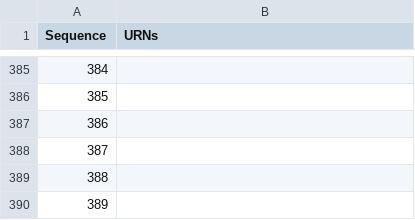
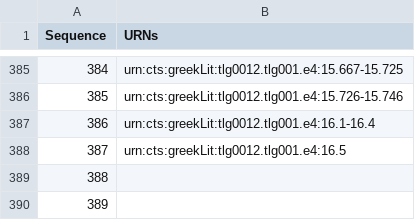
Before and after one commit to hmteditors/furman_OmegaOneTwelve, a CSV file: Elias/Paragraph List.csv, drawn as a sheet; only a part is shown, gaps mark what is left out; the diff covers the shown part only.

```diff
--- a/Elias/Paragraph List.csv
+++ b/Elias/Paragraph List.csv
@@ -385,5 +385,5 @@ Sequence,URNs
-384,
-385,
-386,
-387,
+384,urn:cts:greekLit:tlg0012.tlg001.e4:15.667-15.725
+385,urn:cts:greekLit:tlg0012.tlg001.e4:15.726-15.746
+386,urn:cts:greekLit:tlg0012.tlg001.e4:16.1-16.4
+387,urn:cts:greekLit:tlg0012.tlg001.e4:16.5
 388,
```
Also changed, not shown: 27 edited cells elsewhere in this file.
